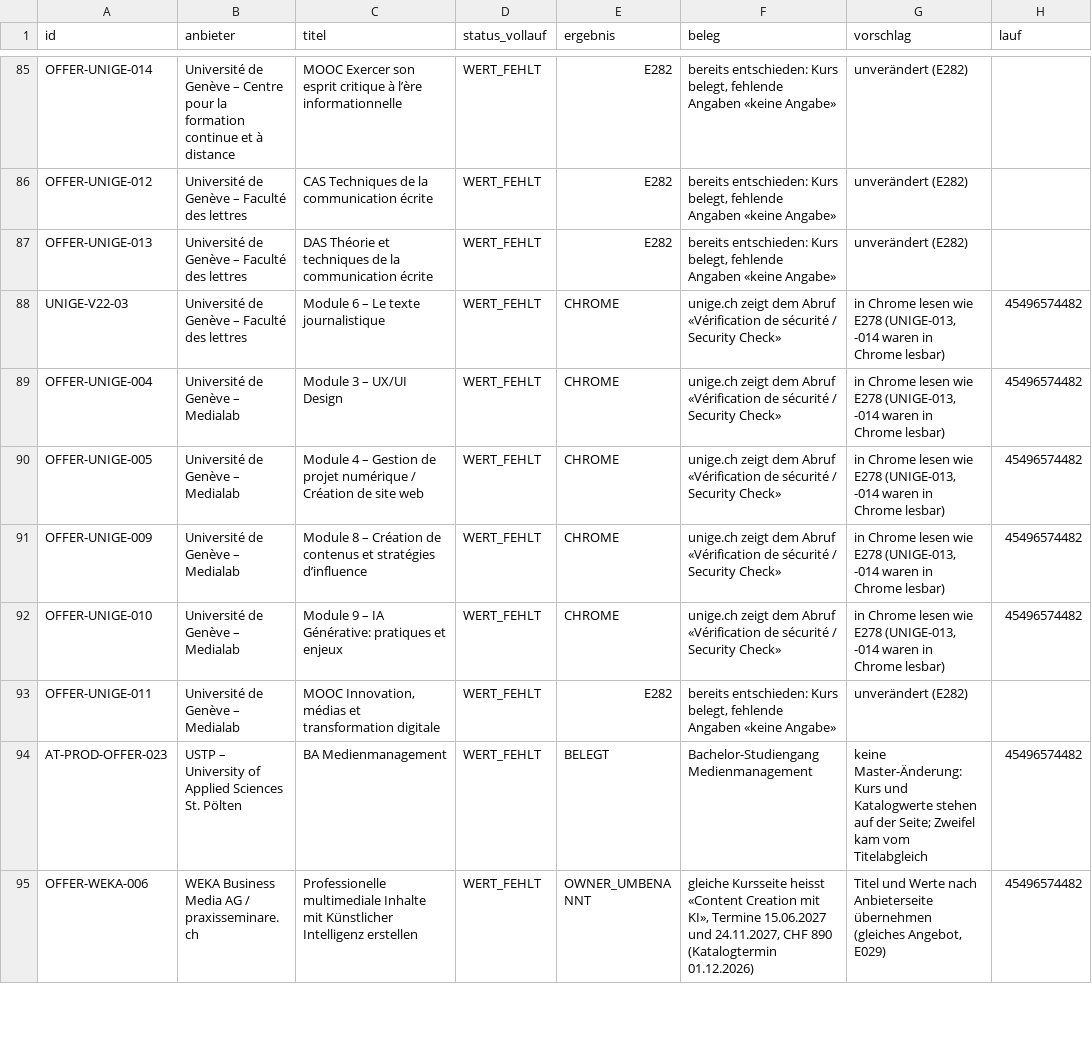
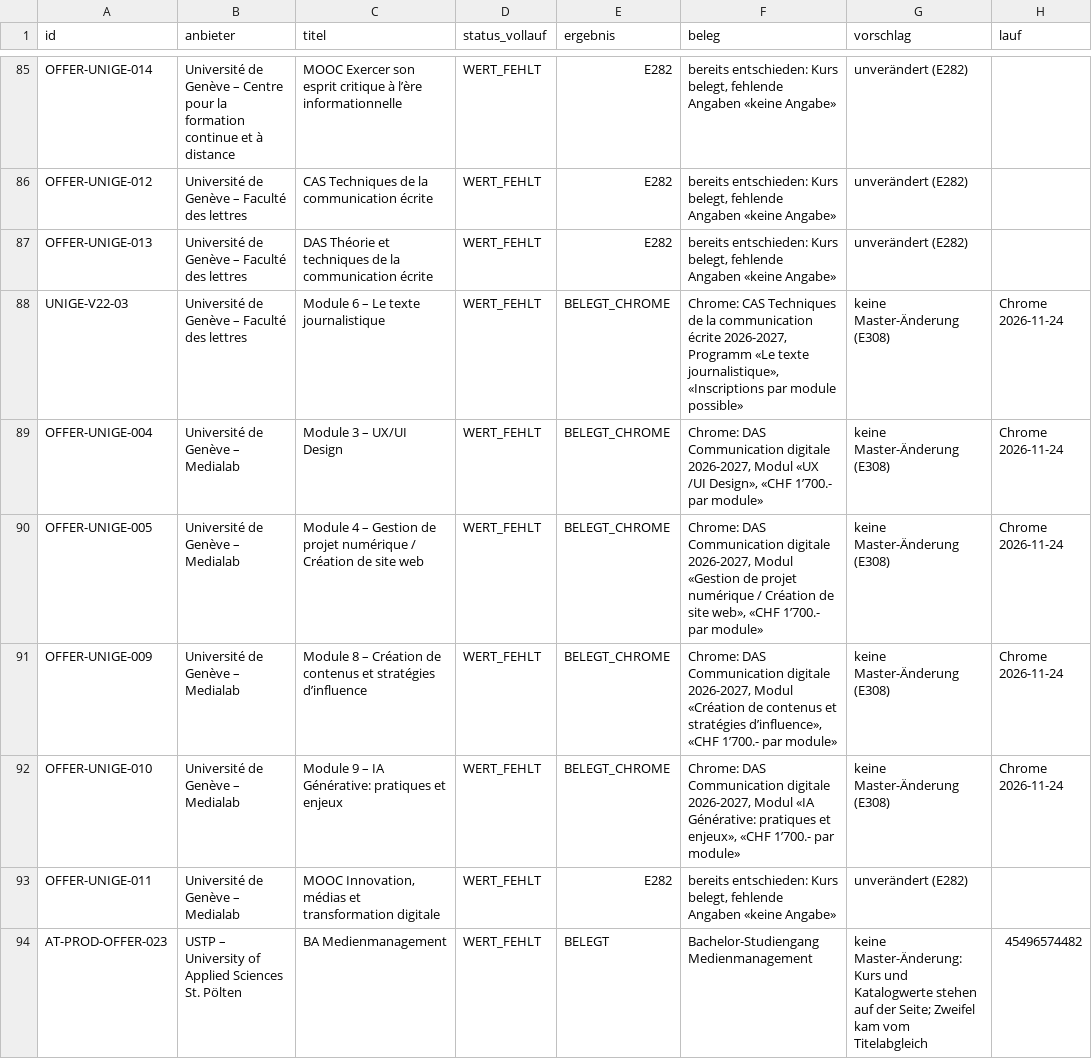
Before and after one commit to george-sarpong/weiterbildungsradar-journalismus, a CSV file: claude-work/paket30/out/zweifel_ergebnis_2026-11-24.csv, drawn as a sheet; only a part is shown, gaps mark what is left out; the shorter side is filled out with more unchanged rows.

```diff
--- a/claude-work/paket30/out/zweifel_ergebnis_2026-11-24.csv
+++ b/claude-work/paket30/out/zweifel_ergebnis_2026-11-24.csv
@@ -87,7 +87,7 @@ OFFER-UNIGE-012,Université de Genève – Faculté des lettres,CAS Techniques d
 OFFER-UNIGE-013,Université de Genève – Faculté des lettres,DAS Théorie et techniques de la communication écrite,WERT_FEHLT,E282,"bereits entschieden: Kurs belegt, fehlende Angaben «keine Angabe»",unverändert (E282),
-UNIGE-V22-03,Université de Genève – Faculté des lettres,Module 6 – Le texte journalistique,WERT_FEHLT,CHROME,unige.ch zeigt dem Abruf «Vérification de sécurité / Security Check»,"in Chrome lesen wie E278 (UNIGE-013, -014 waren in Chrome lesbar)",45496574482
-OFFER-UNIGE-004,Université de Genève – Medialab,Module 3 – UX/UI Design,WERT_FEHLT,CHROME,unige.ch zeigt dem Abruf «Vérification de sécurité / Security Check»,"in Chrome lesen wie E278 (UNIGE-013, -014 waren in Chrome lesbar)",45496574482
-OFFER-UNIGE-005,Université de Genève – Medialab,Module 4 – Gestion de projet numérique / Création de site web,WERT_FEHLT,CHROME,unige.ch zeigt dem Abruf «Vérification de sécurité / Security Check»,"in Chrome lesen wie E278 (UNIGE-013, -014 waren in Chrome lesbar)",45496574482
-OFFER-UNIGE-009,Université de Genève – Medialab,Module 8 – Création de contenus et stratégies d’influence,WERT_FEHLT,CHROME,unige.ch zeigt dem Abruf «Vérification de sécurité / Security Check»,"in Chrome lesen wie E278 (UNIGE-013, -014 waren in Chrome lesbar)",45496574482
-OFFER-UNIGE-010,Université de Genève – Medialab,Module 9 – IA Générative: pratiques et enjeux,WERT_FEHLT,CHROME,unige.ch zeigt dem Abruf «Vérification de sécurité / Security Check»,"in Chrome lesen wie E278 (UNIGE-013, -014 waren in Chrome lesbar)",45496574482
+UNIGE-V22-03,Université de Genève – Faculté des lettres,Module 6 – Le texte journalistique,WERT_FEHLT,BELEGT_CHROME,"Chrome: CAS Techniques de la communication écrite 2026-2027, Programm «Le texte journalistique», «Inscriptions par module possible»",keine Master-Änderung (E308),Chrome 2026-11-24
+OFFER-UNIGE-004,Université de Genève – Medialab,Module 3 – UX/UI Design,WERT_FEHLT,BELEGT_CHROME,"Chrome: DAS Communication digitale 2026-2027, Modul «UX /UI Design», «CHF 1’700.- par module»",keine Master-Änderung (E308),Chrome 2026-11-24
+OFFER-UNIGE-005,Université de Genève – Medialab,Module 4 – Gestion de projet numérique / Création de site web,WERT_FEHLT,BELEGT_CHROME,"Chrome: DAS Communication digitale 2026-2027, Modul «Gestion de projet numérique / Création de site web», «CHF 1’700.- par module»",keine Master-Änderung (E308),Chrome 2026-11-24
+OFFER-UNIGE-009,Université de Genève – Medialab,Module 8 – Création de contenus et stratégies d’influence,WERT_FEHLT,BELEGT_CHROME,"Chrome: DAS Communication digitale 2026-2027, Modul «Création de contenus et stratégies d’influence», «CHF 1’700.- par module»",keine Master-Änderung (E308),Chrome 2026-11-24
+OFFER-UNIGE-010,Université de Genève – Medialab,Module 9 – IA Générative: pratiques et enjeux,WERT_FEHLT,BELEGT_CHROME,"Chrome: DAS Communication digitale 2026-2027, Modul «IA Générative: pratiques et enjeux», «CHF 1’700.- par module»",keine Master-Änderung (E308),Chrome 2026-11-24
 OFFER-UNIGE-011,Université de Genève – Medialab,"MOOC Innovation, médias et transformation digitale",WERT_FEHLT,E282,"bereits entschieden: Kurs belegt, fehlende Angaben «keine Angabe»",unverändert (E282),
```
Also changed, not shown: claude-work/wissensbasis/ENTSCHEIDUNGSREGISTER.csv, 3 other files.
